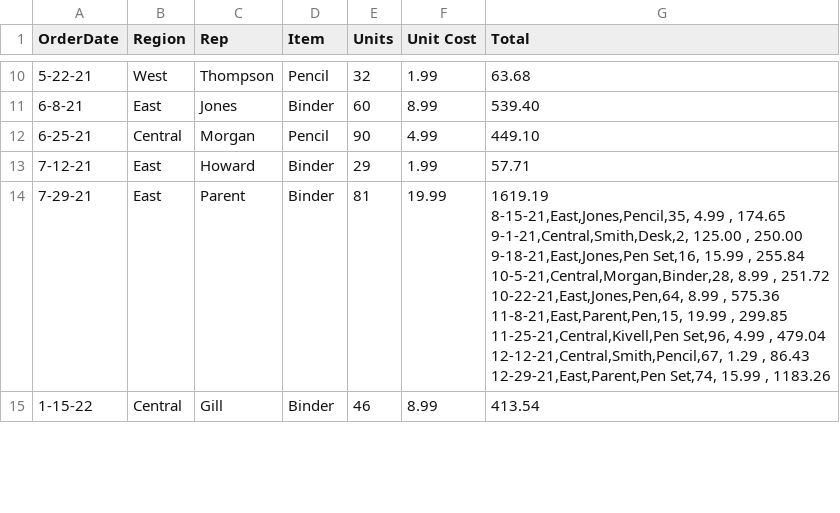
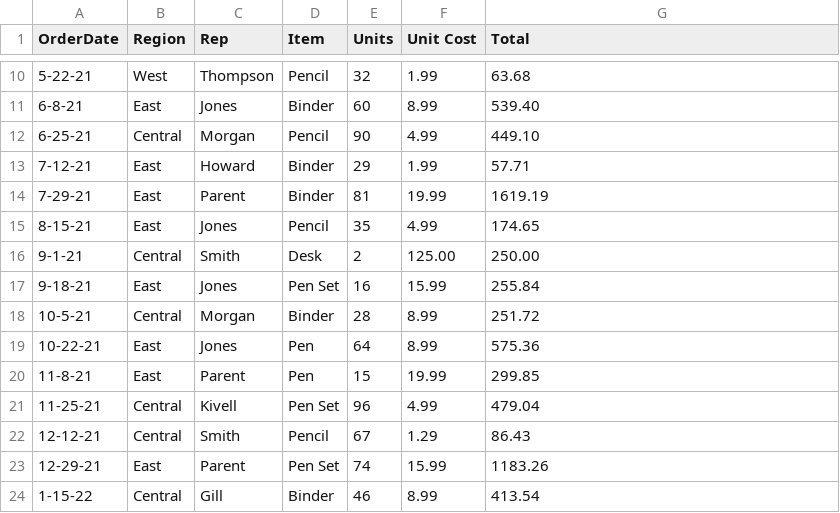
Before and after one commit to kshyamano/DVIZ_AsgIII, a CSV file: HW_III.csv, drawn as a sheet; only a part is shown, gaps mark what is left out; the diff covers the shown part only.

Commit message:
Update HW_III.csv

```diff
--- a/HW_III.csv
+++ b/HW_III.csv
@@ -13,12 +13,12 @@ OrderDate,Region,Rep,Item,Units,Unit Cost,Total
 7-12-21,East,Howard,Binder,29, 1.99 , 57.71
-7-29-21,East,Parent,Binder,81, 19.99 ," 1619.19
-8-15-21,East,Jones,Pencil,35, 4.99 , 174.65
-9-1-21,Central,Smith,Desk,2, 125.00 , 250.00
-9-18-21,East,Jones,Pen Set,16, 15.99 , 255.84
-10-5-21,Central,Morgan,Binder,28, 8.99 , 251.72
-10-22-21,East,Jones,Pen,64, 8.99 , 575.36
-11-8-21,East,Parent,Pen,15, 19.99 , 299.85
-11-25-21,Central,Kivell,Pen Set,96, 4.99 , 479.04
-12-12-21,Central,Smith,Pencil,67, 1.29 , 86.43
-12-29-21,East,Parent,Pen Set,74, 15.99 ," 1183.26
+7-29-21,East,Parent,Binder,81, 19.99 ,1619.19
+8-15-21,East,Jones,Pencil,35, 4.99 , 174.65
+9-1-21,Central,Smith,Desk,2, 125.00 , 250.00
+9-18-21,East,Jones,Pen Set,16, 15.99 , 255.84
+10-5-21,Central,Morgan,Binder,28, 8.99 , 251.72
+10-22-21,East,Jones,Pen,64, 8.99 , 575.36
+11-8-21,East,Parent,Pen,15, 19.99 , 299.85
+11-25-21,Central,Kivell,Pen Set,96, 4.99 , 479.04
+12-12-21,Central,Smith,Pencil,67, 1.29 , 86.43
+12-29-21,East,Parent,Pen Set,74, 15.99 ,1183.26
 1-15-22,Central,Gill,Binder,46, 8.99 , 413.54
```
Also changed, not shown: 14 added rows and 2 edited cells elsewhere in this file.
